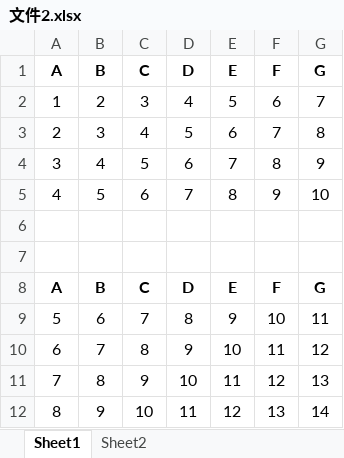
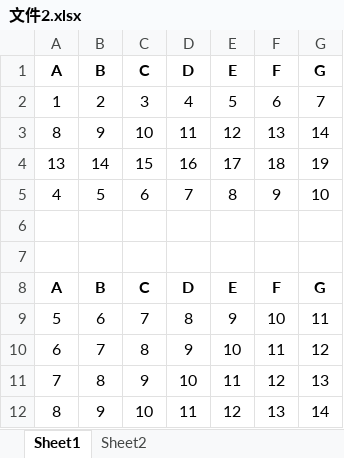
Before and after one commit to liangxinyue668/python_excel, an Excel workbook: move_and_relocate/文件2.xlsx, sheet Sheet1, drawn as a sheet; values as stored, in another font and other column widths than the file's, no borders; removed rows and columns are numbered as before the commit, all else as after; the diff names each change by its address in the sheet, - before the commit and + after, or states it on an @@ line.

```diff
--- a/move_and_relocate/文件2.xlsx (sheet Sheet1)
+++ b/move_and_relocate/文件2.xlsx (sheet Sheet1)
-row 3: 2 | 3 | 4 | 5 | 6 | 7 | 8
-row 4: 3 | 4 | 5 | 6 | 7 | 8 | 9
+row 3: 8 | 9 | 10 | 11 | 12 | 13 | 14
+row 4: 13 | 14 | 15 | 16 | 17 | 18 | 19
```
Also changed, not shown: sheet Sheet2, 3 other files.
